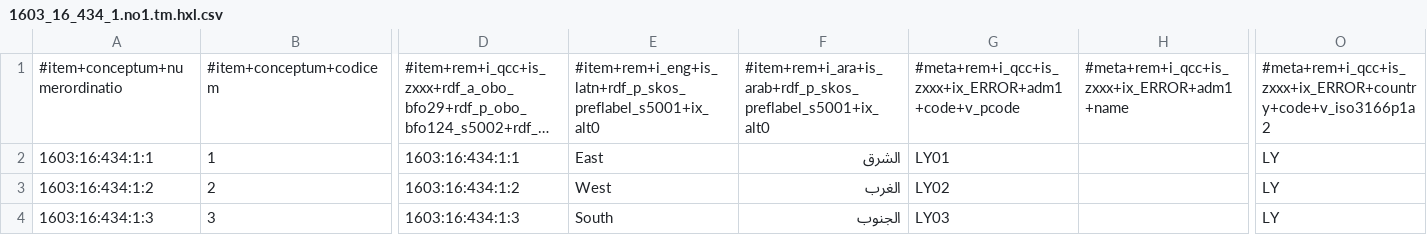
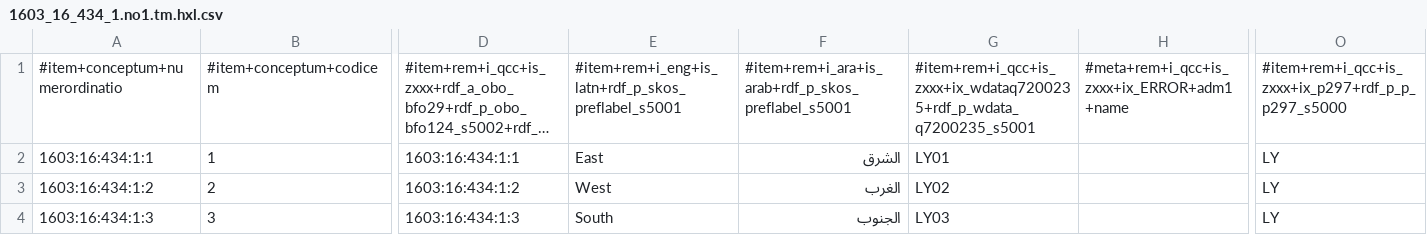
Before and after one commit to MDCIII/1603_16_434, a CSV file: 1603/16/434/1/1603_16_434_1.no1.tm.hxl.csv, drawn as a sheet; only a part is shown, gaps mark what is left out; long unchanged cells end in …; the diff names each change by its address in the sheet, - before the commit and + after, or states it on an @@ line.

```diff
--- a/1603/16/434/1/1603_16_434_1.no1.tm.hxl.csv
+++ b/1603/16/434/1/1603_16_434_1.no1.tm.hxl.csv
-E1: #item+rem+i_eng+is_latn+rdf_p_skos_preflabel_s5001+ix_alt0
+E1: #item+rem+i_eng+is_latn+rdf_p_skos_preflabel_s5001
-F1: #item+rem+i_ara+is_arab+rdf_p_skos_preflabel_s5001+ix_alt0
+F1: #item+rem+i_ara+is_arab+rdf_p_skos_preflabel_s5001
-G1: #meta+rem+i_qcc+is_zxxx+ix_ERROR+adm1+code+v_pcode
+G1: #item+rem+i_qcc+is_zxxx+ix_wdataq7200235+rdf_p_wdata_q7200235_s5001
-O1: #meta+rem+i_qcc+is_zxxx+ix_ERROR+country+code+v_iso3166p1a2
+O1: #item+rem+i_qcc+is_zxxx+ix_p297+rdf_p_p_p297_s5000
```
Also changed, not shown: 1603/16/434/0/1603_16_434_0.no1.tm.hxl.csv, 1603/16/434/2/1603_16_434_2.no1.tm.hxl.csv, 13 other files.
